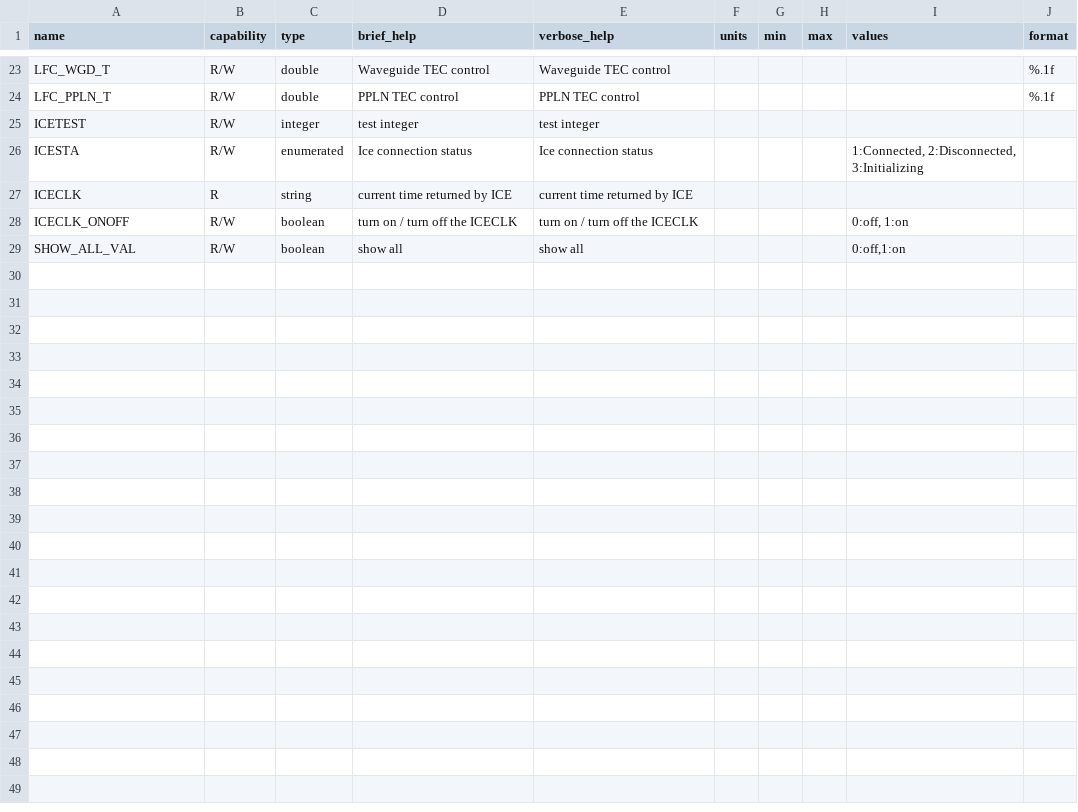
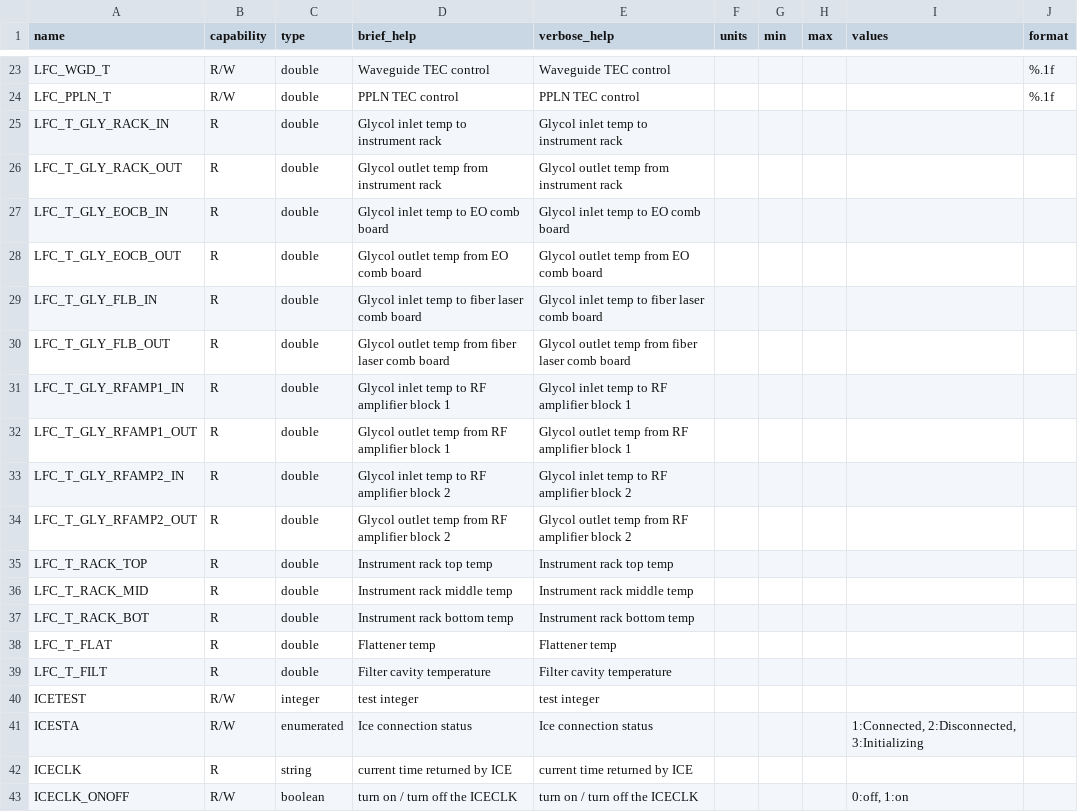
Before and after one commit to kester2015/KeckLFC, a CSV file: KTL server/keywords.csv, drawn as a sheet; only a part is shown, gaps mark what is left out; the shorter side is filled out with more unchanged rows.

Commit message:
Update keywords.csv with temperature related keywords

```diff
--- a/KTL server/keywords.csv
+++ b/KTL server/keywords.csv
@@ -24,2 +24,17 @@ LFC_WGD_T,R/W,double,Waveguide TEC control,Waveguide TEC control,,,,,%.1f,
 LFC_PPLN_T,R/W,double,PPLN TEC control,PPLN TEC control,,,,,%.1f,
+LFC_T_GLY_RACK_IN,R,double,Glycol inlet temp to instrument rack,Glycol inlet temp to instrument rack,,,,,,
+LFC_T_GLY_RACK_OUT,R,double,Glycol outlet temp from instrument rack,Glycol outlet temp from instrument rack,,,,,,
+LFC_T_GLY_EOCB_IN,R,double,Glycol inlet temp to EO comb board,Glycol inlet temp to EO comb board,,,,,,
+LFC_T_GLY_EOCB_OUT,R,double,Glycol outlet temp from EO comb board,Glycol outlet temp from EO comb board,,,,,,
+LFC_T_GLY_FLB_IN,R,double,Glycol inlet temp to fiber laser comb board,Glycol inlet temp to fiber laser comb board,,,,,,
+LFC_T_GLY_FLB_OUT,R,double,Glycol outlet temp from fiber laser comb board,Glycol outlet temp from fiber laser comb board,,,,,,
+LFC_T_GLY_RFAMP1_IN,R,double,Glycol inlet temp to RF amplifier block 1,Glycol inlet temp to RF amplifier block 1,,,,,,
+LFC_T_GLY_RFAMP1_OUT,R,double,Glycol outlet temp from RF amplifier block 1,Glycol outlet temp from RF amplifier block 1,,,,,,
+LFC_T_GLY_RFAMP2_IN,R,double,Glycol inlet temp to RF amplifier block 2,Glycol inlet temp to RF amplifier block 2,,,,,,
+LFC_T_GLY_RFAMP2_OUT,R,double,Glycol outlet temp from RF amplifier block 2,Glycol outlet temp from RF amplifier block 2,,,,,,
+LFC_T_RACK_TOP,R,double,Instrument rack top temp,Instrument rack top temp,,,,,,
+LFC_T_RACK_MID,R,double,Instrument rack middle temp,Instrument rack middle temp,,,,,,
+LFC_T_RACK_BOT,R,double,Instrument rack bottom temp,Instrument rack bottom temp,,,,,,
+LFC_T_FLAT,R,double,Flattener temp,Flattener temp,,,,,,
+LFC_T_FILT,R,double,Filter cavity temperature,Filter cavity temperature,,,,,,
 ICETEST,R/W,integer,test integer,test integer,,,,,,
```
